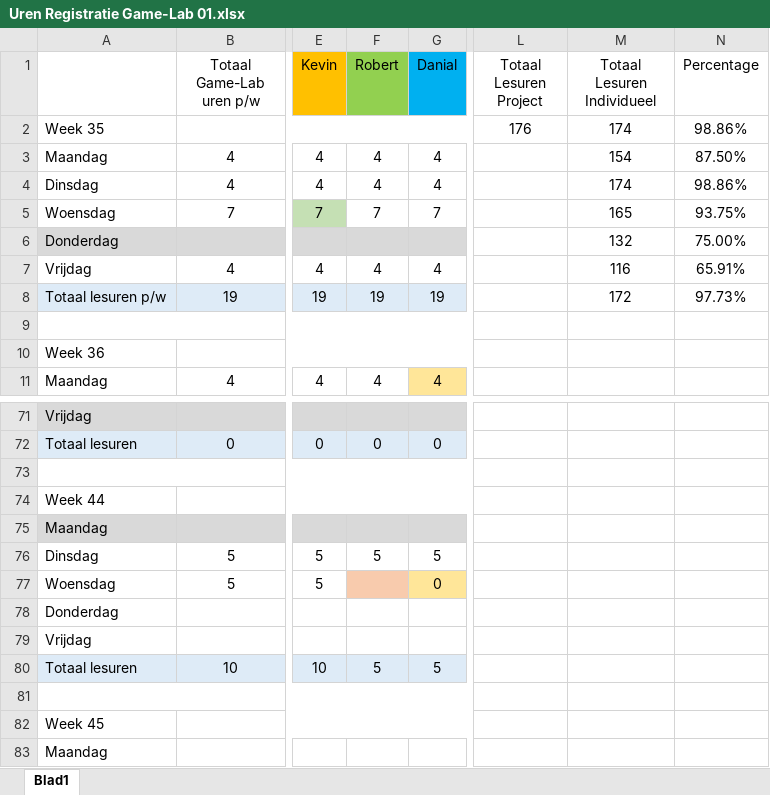
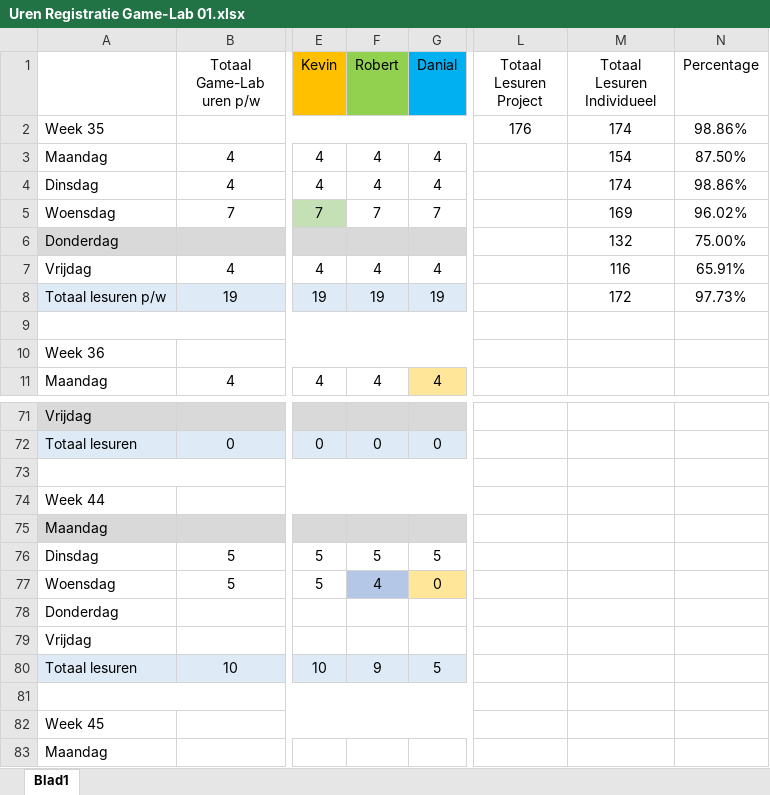
Before and after one commit to DanialVEVO/Gamelab1, an Excel workbook: Uren Registratie Game-Lab 01.xlsx, sheet Blad1, drawn as a sheet; only a part is shown, gaps mark what is left out; values as stored, in another font and other column widths than the file's, no borders; the diff names each change by its address in the sheet, - before the commit and + after, or states it on an @@ line.

Commit message:
Level 1 temponary scale fix, uren reg

```diff
--- a/Uren Registratie Game-Lab 01.xlsx (sheet Blad1)
+++ b/Uren Registratie Game-Lab 01.xlsx (sheet Blad1)
-M5 (Totaal Lesuren Individueel): 165
+M5 (Totaal Lesuren Individueel): 169
-N5 (Percentage): 93.75%
+N5 (Percentage): 96.02%
-F77 (Robert): (empty)
+F77 (Robert): 4
-F77 fill: #F8CBAD
+F77 fill: #B4C7E7
-F80 (Robert): 5
+F80 (Robert): 9
```
Also changed, not shown: 1 other file.
